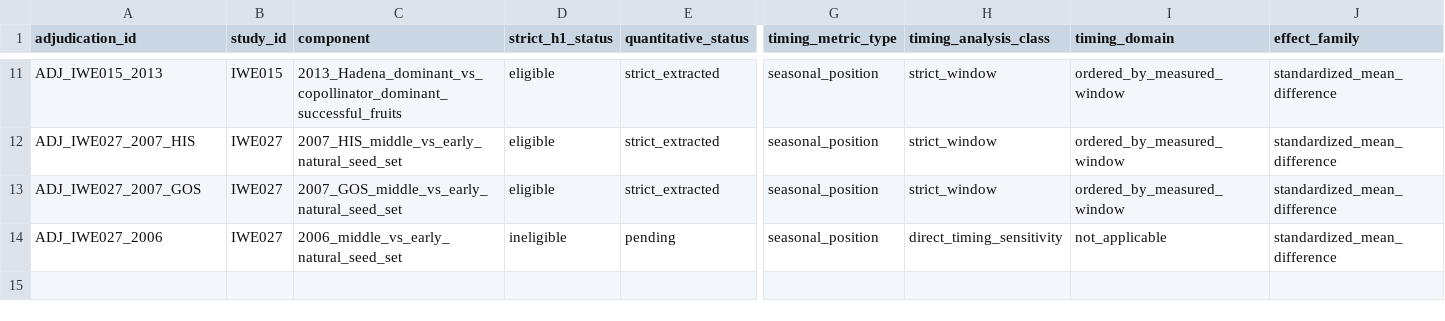
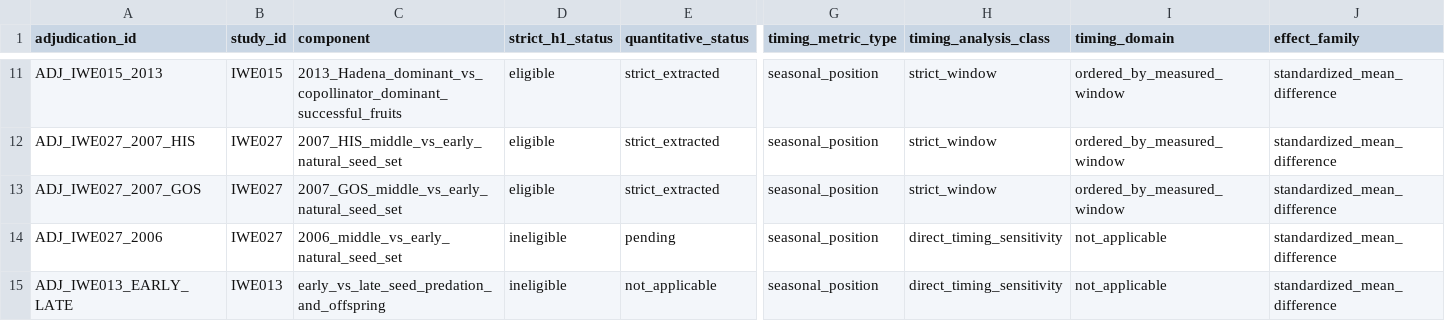
Before and after one commit to zuizui0223/iwe, a CSV file: data/registry/strict_h1_adjudications.csv, drawn as a sheet; only a part is shown, gaps mark what is left out; rows hold the shown columns only; the diff names each change by its address in the sheet, - before the commit and + after, or states it on an @@ line.

Commit message:
Adjudicate IWE013 against timing contract

```diff
--- a/data/registry/strict_h1_adjudications.csv
+++ b/data/registry/strict_h1_adjudications.csv
+row 15: ADJ_IWE013_EARLY_LATE | IWE013 | early_vs_late_seed_predation_and_offspring | ineligible | not_applicable | seasonal_position | direct_timing_sensitivity | not_applicable | standardized_mean_difference
```
